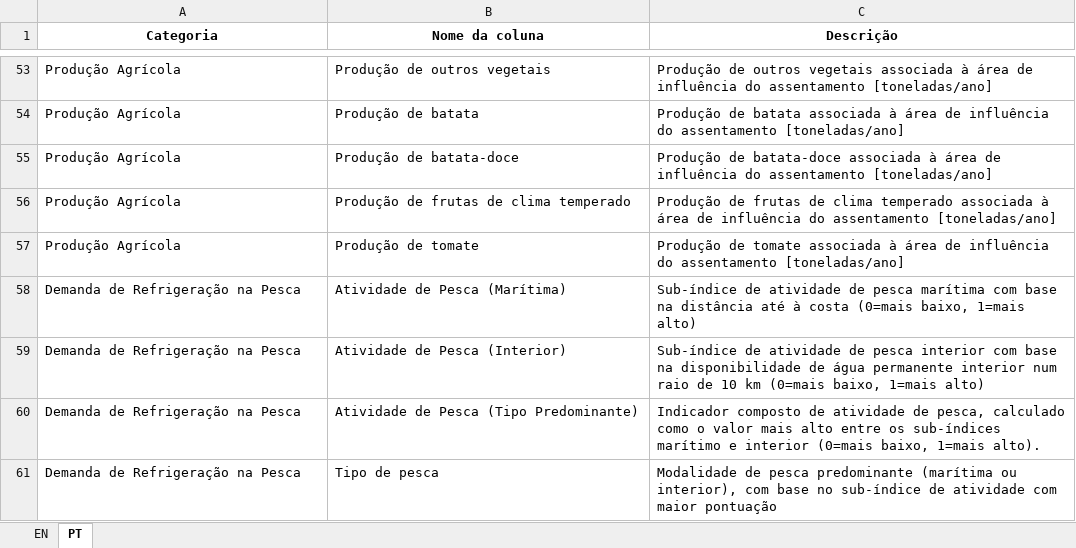
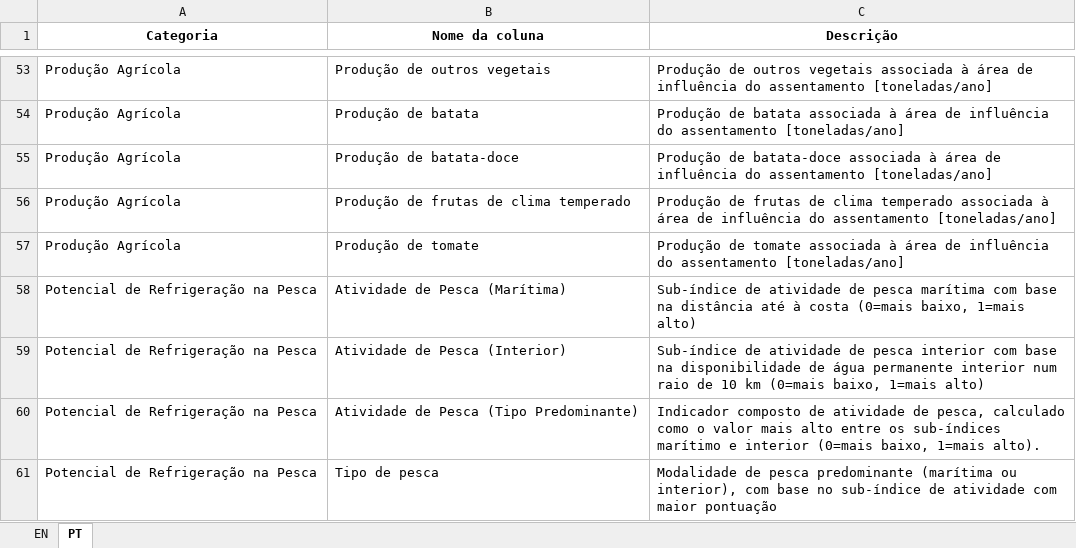
Before and after one commit to Mozambique-IEP/AgCAP-Mozambique, an Excel workbook: docs/settlements_data_dictionary_MOZ.xlsx, sheet PT, drawn as a sheet; only a part is shown, gaps mark what is left out; values as stored, in another font and other column widths than the file's, no borders; the diff covers the shown part only; the diff names each change by its address in the sheet, - before the commit and + after, or states it on an @@ line.

```diff
--- a/docs/settlements_data_dictionary_MOZ.xlsx (sheet PT)
+++ b/docs/settlements_data_dictionary_MOZ.xlsx (sheet PT)
-A58:A61 (Categoria): Demanda de Refrigeração na Pesca
+A58:A61 (Categoria): Potencial de Refrigeração na Pesca
```
Also changed, not shown: 25 edited cells elsewhere in this sheet, sheet EN, docs/settlements_data_dictionary.xlsx, 20 other files.
